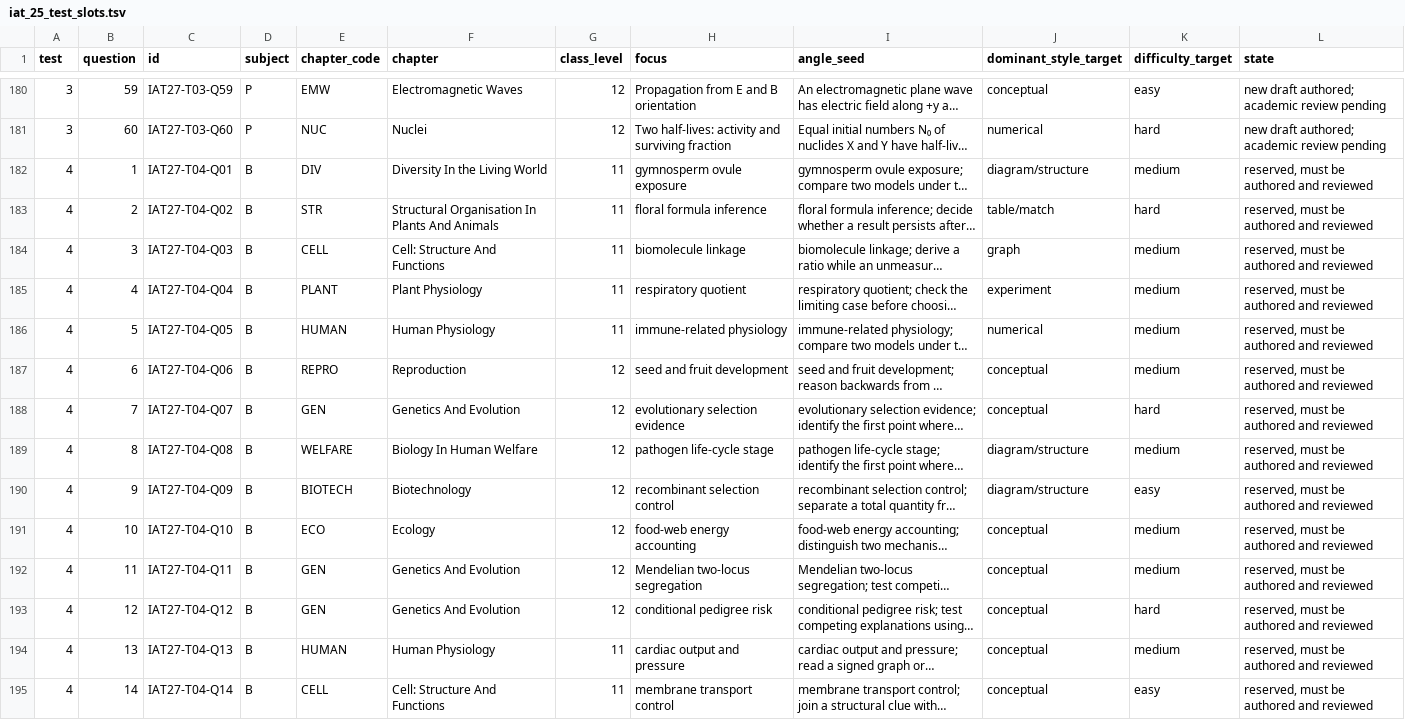
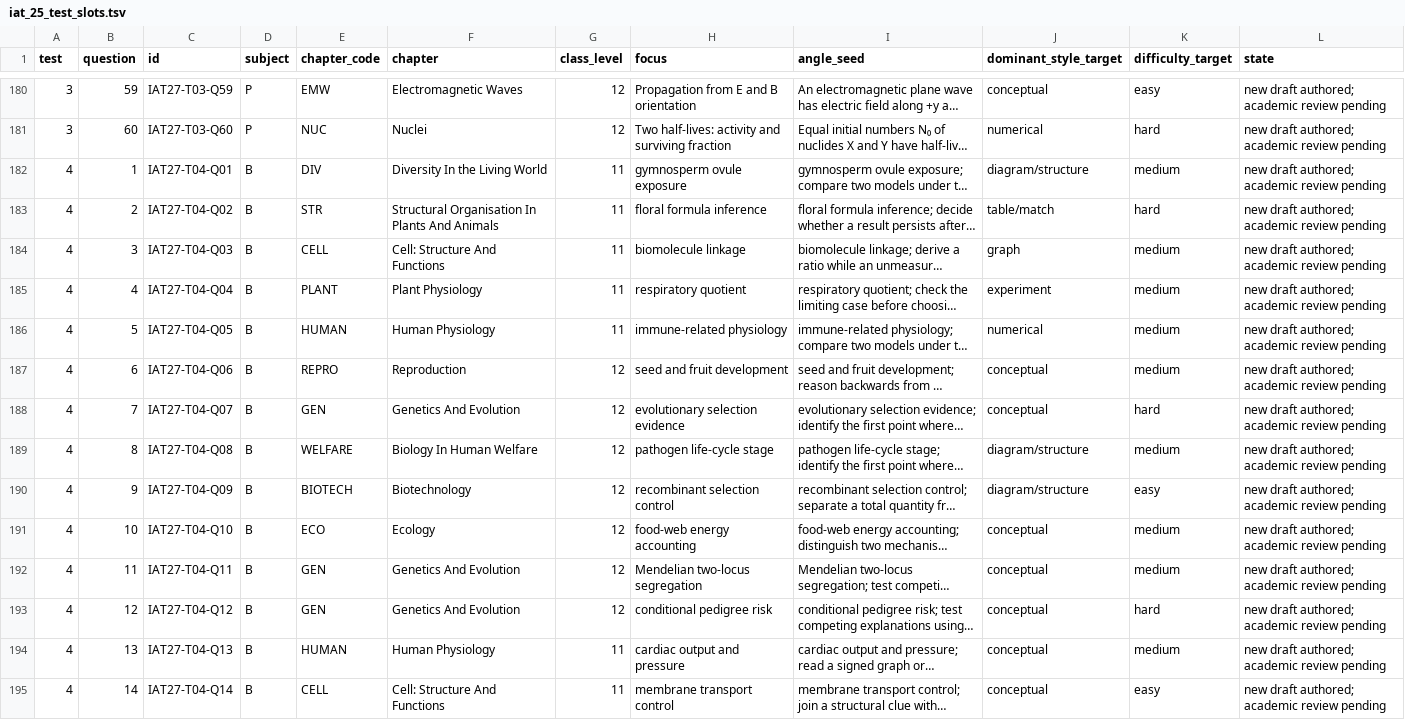
Before and after one commit to Avenger2007/Mock-Questions, a TSV file: docs/blueprints/iat_25_test_slots.tsv, drawn as a sheet; only a part is shown, gaps mark what is left out; long unchanged cells end in …; the diff covers the shown part only; the diff names each change by its address in the sheet, - before the commit and + after, or states it on an @@ line.

```diff
--- a/docs/blueprints/iat_25_test_slots.tsv
+++ b/docs/blueprints/iat_25_test_slots.tsv
-L182:L195 (state): reserved, must be authored and reviewed
+L182:L195 (state): new draft authored; academic review pending
```
Also changed, not shown: 106 edited cells elsewhere in this file, 31 other files.
